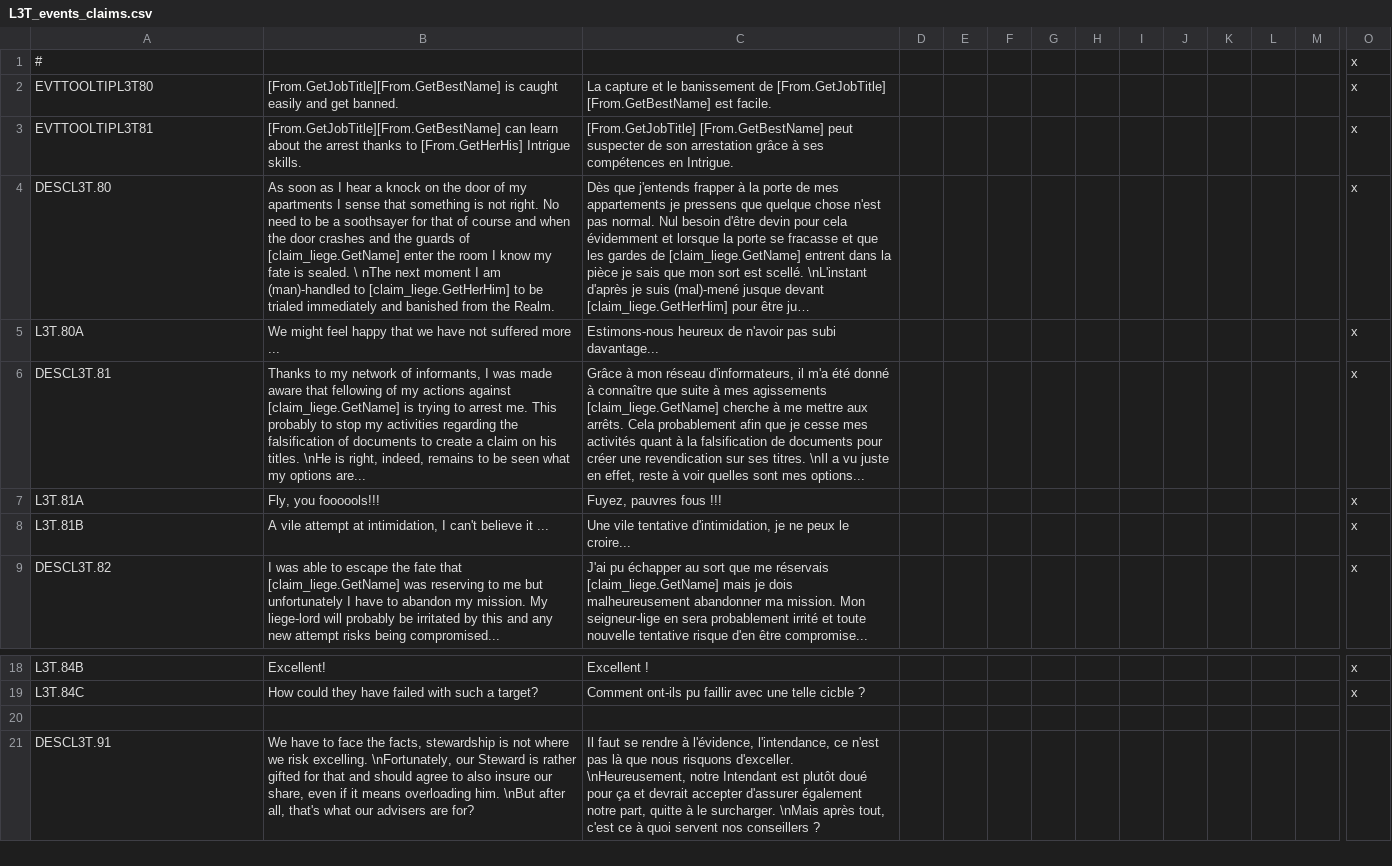
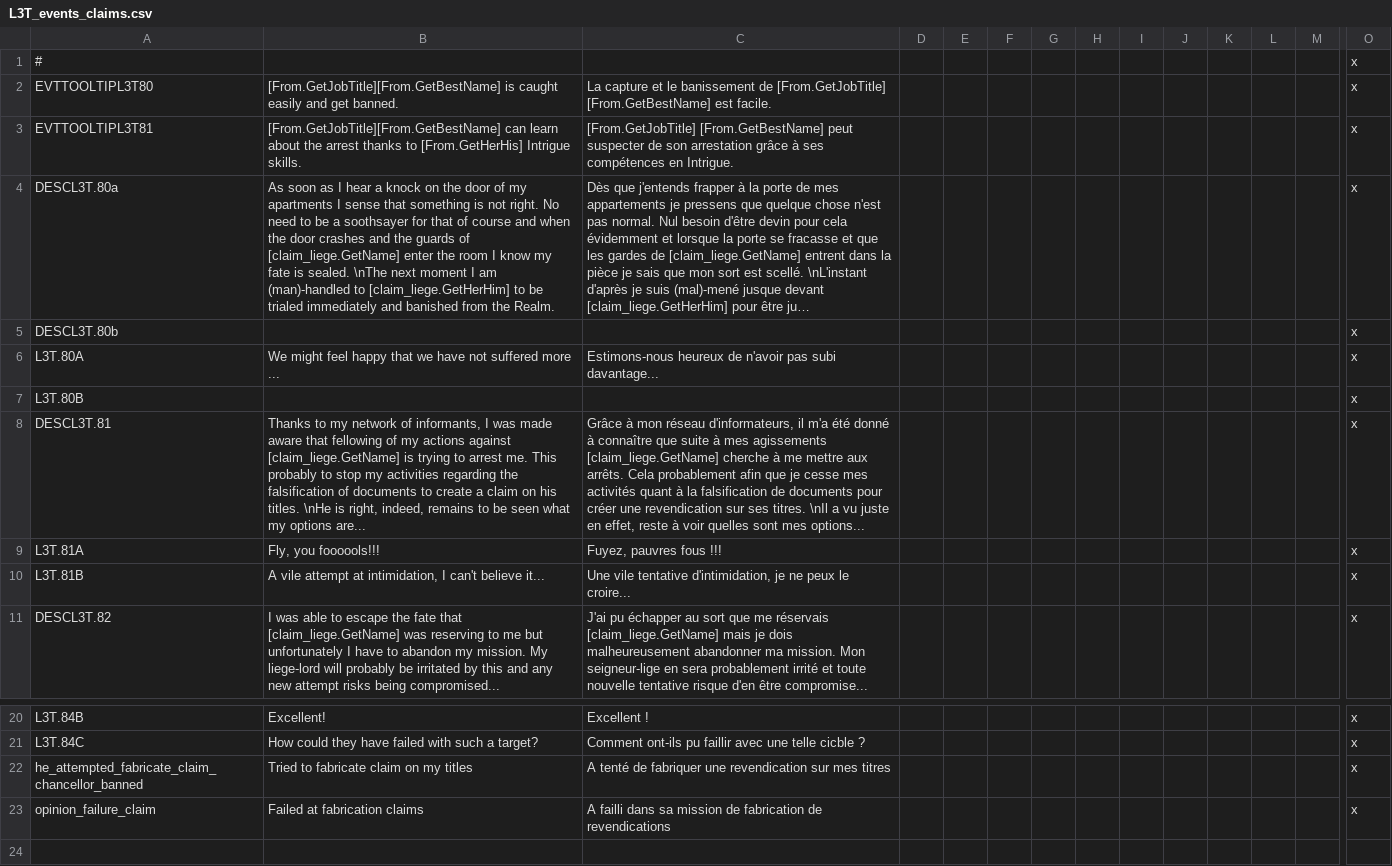
Before and after one commit to ArkoG/L3T, a CSV file: L3T/localisation/L3T_events_claims.csv, drawn as a sheet; only a part is shown, gaps mark what is left out; the shorter side is filled out with more unchanged rows; long unchanged cells end in …; addresses are those after the commit; rows hold the shown columns only; the diff names each change by its address in the sheet, - before the commit and + after, or states it on an @@ line.

Commit message:
more loc for claims

```diff
--- a/L3T/localisation/L3T_events_claims.csv
+++ b/L3T/localisation/L3T_events_claims.csv
-A4: DESCL3T.80
+A4: DESCL3T.80a
-B4: …is sealed. \ nThe next moment…
+B4: …is sealed. \nThe next moment…
+row 5: DESCL3T.80b |  |  |  |  |  |  |  |  |  |  |  |  | x
+row 7: L3T.80B |  |  |  |  |  |  |  |  |  |  |  |  | x
-B10: …can't believe it ...
+B10: …can't believe it...
+row 22: he_attempted_fabricate_claim_chancellor_banned | Tried to fabricate claim on my titles | A tenté de fabriquer une revendication sur mes titres |  |  |  |  |  |  |  |  |  |  | x
+row 23: opinion_failure_claim | Failed at fabrication claims | A failli dans sa mission de fabrication de revendications |  |  |  |  |  |  |  |  |  |  | x
```
Also changed, not shown: 1 other file.
